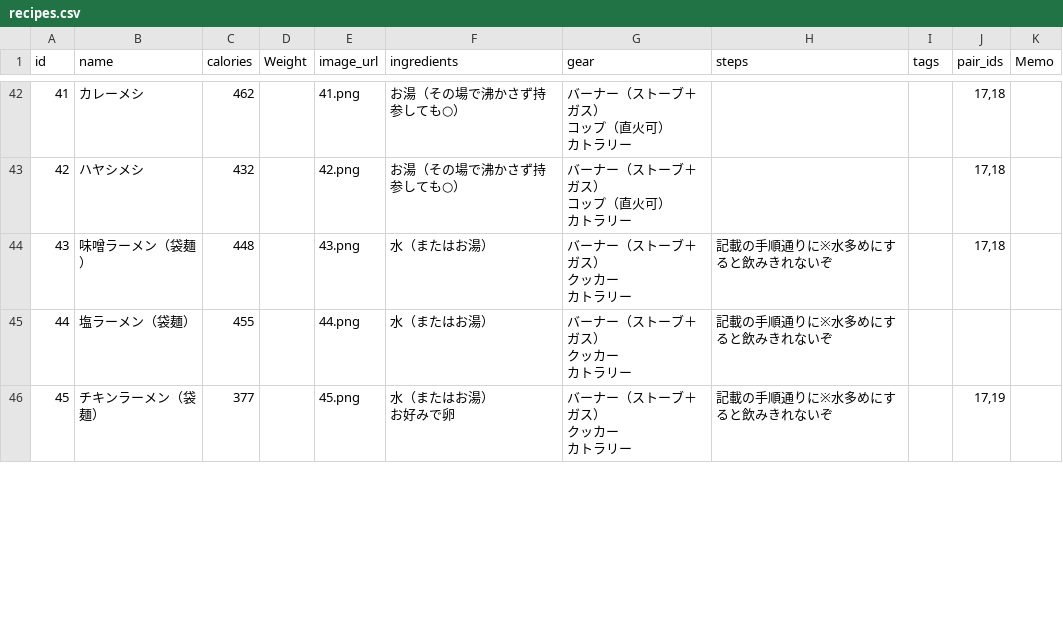
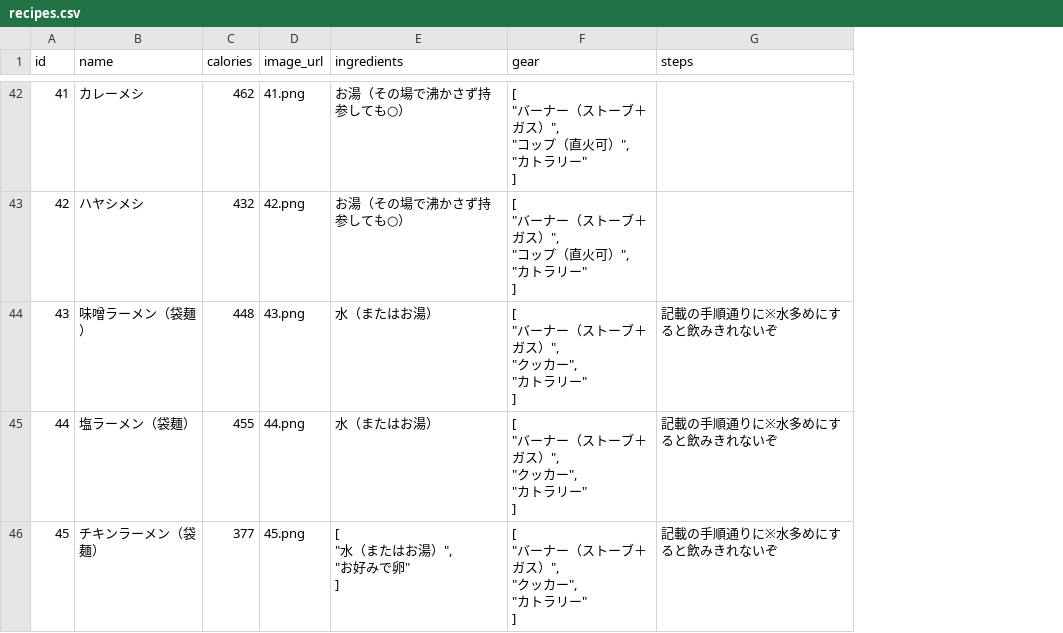
Before and after one commit to Hiromii88/yama_meshi, a CSV file: db/csv/recipes.csv, drawn as a sheet; only a part is shown, gaps mark what is left out; removed rows and columns are numbered as before the commit, all else as after; ↵ is a line break in a cell; the diff covers the shown part only; the diff names each change by its address in the sheet, - before the commit and + after, or states it on an @@ line.

```diff
--- a/db/csv/recipes.csv
+++ b/db/csv/recipes.csv
-column D (Weight), empty
-column I (tags), empty
-column J (pair_ids), rows 42-46: 17,18 | 17,18 | 17,18 |  | 17,19
-column K (Memo), empty
-F42:F43 (gear): バーナー（ストーブ＋ガス） ↵ コップ（直火可） ↵ カトラリー
+F42:F43 (gear): [ ↵ "バーナー（ストーブ＋ガス）", ↵ "コップ（直火可）", ↵ "カトラリー" ↵ ]
-F44:F46 (gear): バーナー（ストーブ＋ガス） ↵ クッカー ↵ カトラリー
+F44:F46 (gear): [ ↵ "バーナー（ストーブ＋ガス）", ↵ "クッカー", ↵ "カトラリー" ↵ ]
-E46 (ingredients): 水（またはお湯） ↵ お好みで卵
+E46 (ingredients): [ ↵ "水（またはお湯）", ↵ "お好みで卵" ↵ ]
```
Also changed, not shown: 89 edited cells elsewhere in this file, db/csv/recipes_converted.csv, 8 other files.
